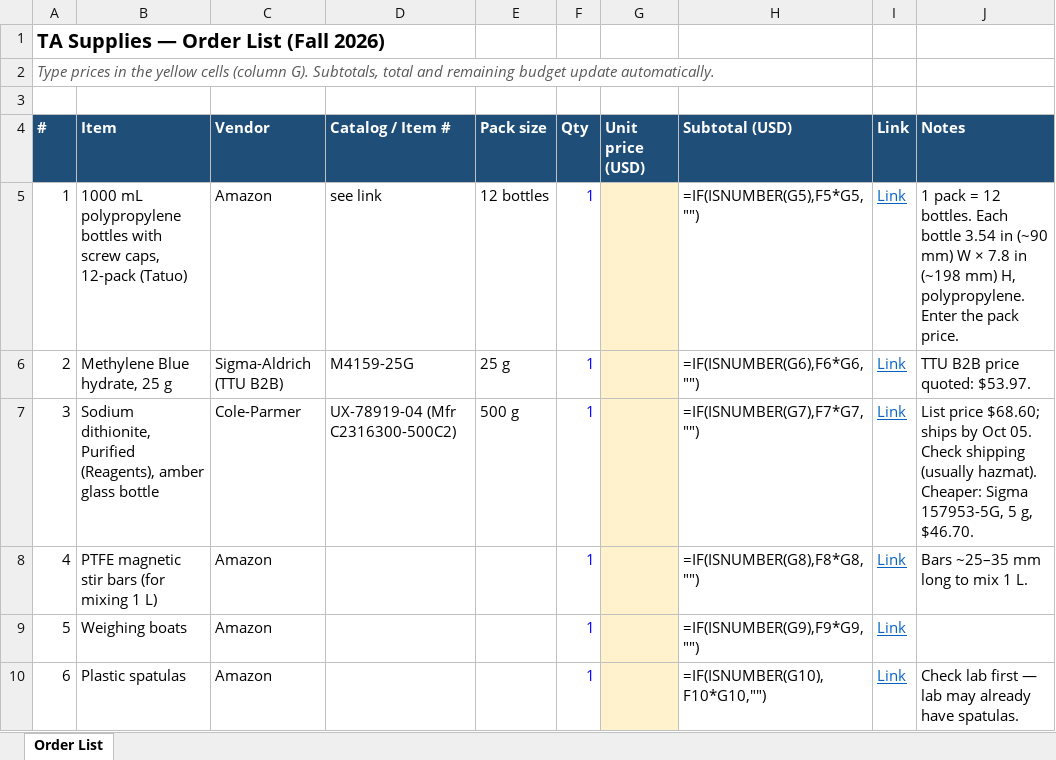
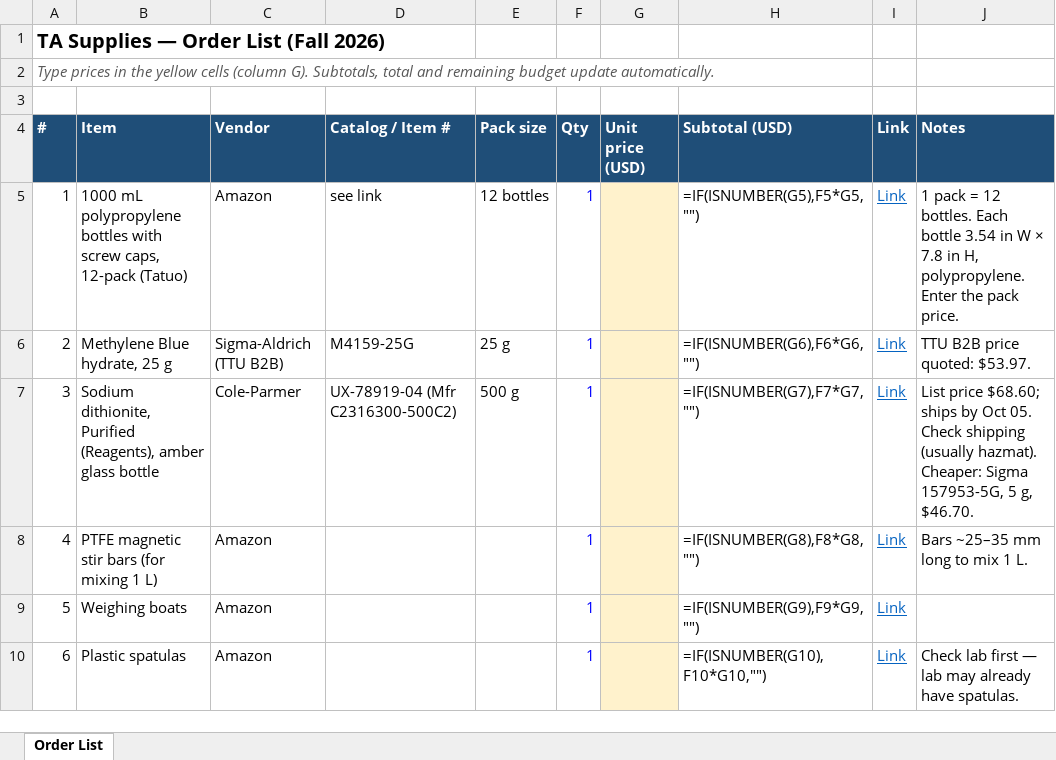
Before and after one commit to danielaferreiragarcia/TA-class, an Excel workbook: TA_Order_List.xlsx, sheet Order List, drawn as a sheet; only a part is shown; values as stored, in another font and other column widths than the file's, no borders; formulas without a stored value are shown as written; the diff names each change by its address in the sheet, - before the commit and + after, or states it on an @@ line.

```diff
--- a/TA_Order_List.xlsx (sheet Order List)
+++ b/TA_Order_List.xlsx (sheet Order List)
-J5 (Notes): …3.54 in (~90 mm) W × 7.8 in (~198 mm) H, polypropylene.…
+J5 (Notes): …3.54 in W × 7.8 in H, polypropylene.…
```
Also changed, not shown: TA_Progress_Tracker_Fall2026.xlsx.
